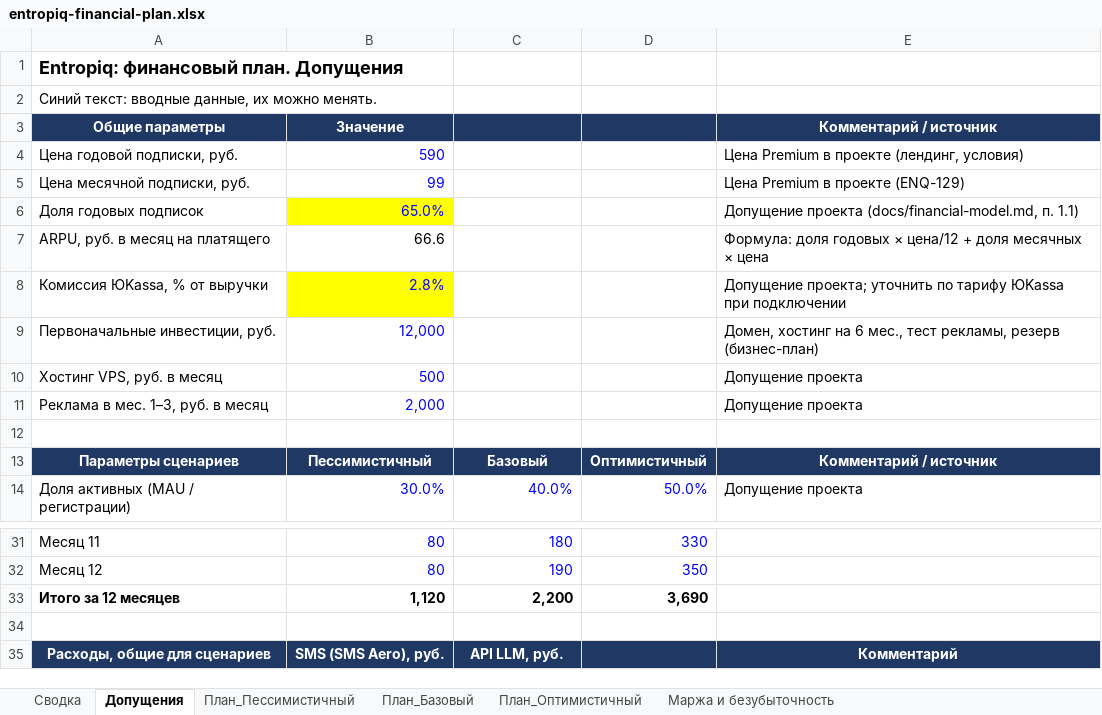
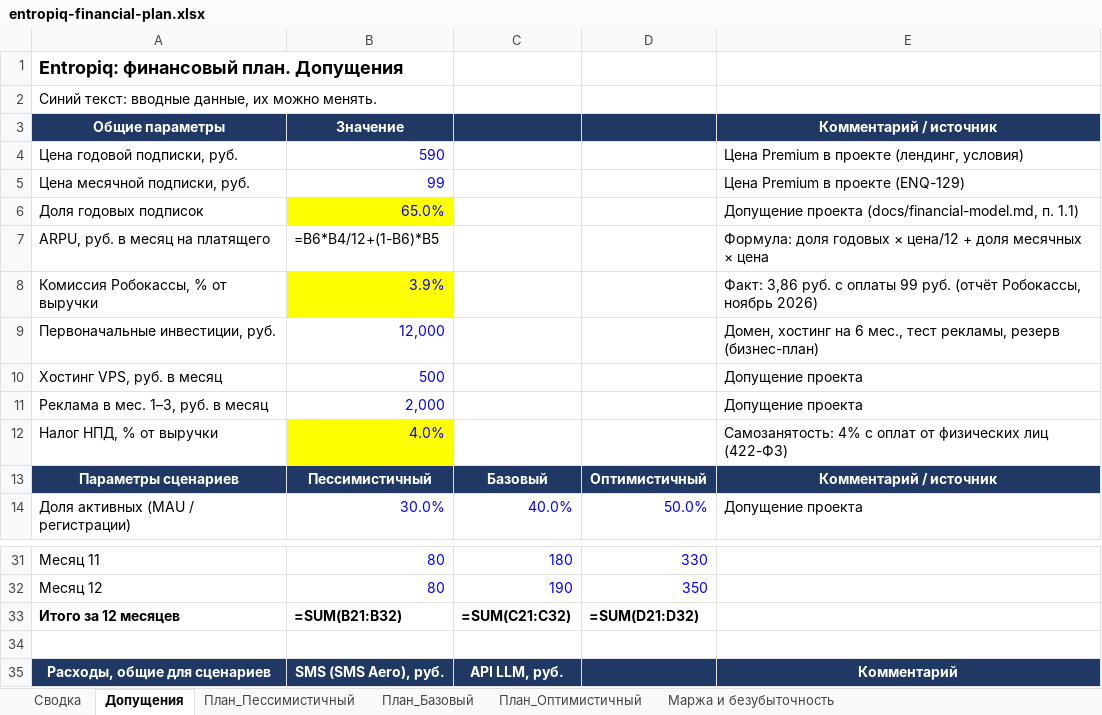
Before and after one commit to rbaklanov/entropiq, an Excel workbook: docs/entropiq-financial-plan.xlsx, sheet Допущения, drawn as a sheet; only a part is shown, gaps mark what is left out; values as stored, in another font and other column widths than the file's, no borders; formulas without a stored value are shown as written; removed rows and columns are numbered as before the commit, all else as after; the diff names each change by its address in the sheet, - before the commit and + after, or states it on an @@ line.

Commit message:
ENQ-153 Update financial plan with Robokassa fee and NPD tax
- replaced ЮKassa commission 2.8% with actual Robokassa rate 3.9%;
- added NPD tax 4% as a separate expense row in all three scenarios;
- included the tax in variable costs per payer and in LTV;

```diff
--- a/docs/entropiq-financial-plan.xlsx (sheet Допущения)
+++ b/docs/entropiq-financial-plan.xlsx (sheet Допущения)
-B7 (Значение): 66.6
+B7 (Значение): =B6*B4/12+(1-B6)*B5
-row 8: Комиссия ЮKassa, % от выручки | 2.8% |  |  | Допущение проекта; уточнить по тарифу ЮKassa при подключении
+row 8: Комиссия Робокассы, % от выручки | 3.9% |  |  | Факт: 3,86 руб. с оплаты 99 руб. (отчёт Робокассы, ноябрь 2026)
-row 12: (empty)
+row 12: Налог НПД, % от выручки | 4.0% |  |  | Самозанятость: 4% с оплат от физических лиц (422-ФЗ)
-B12 fill: none
+B12 fill: #FFFF00
-row 33: Итого за 12 месяцев | 1,120 | 2,200 | 3,690
+row 33: Итого за 12 месяцев | =SUM(B21:B32) | =SUM(C21:C32) | =SUM(D21:D32)
```
Also changed, not shown: sheet План_Базовый, sheet План_Оптимистичный, sheet План_Пессимистичный, sheet Маржа и безубыточность, sheet Сводка.
